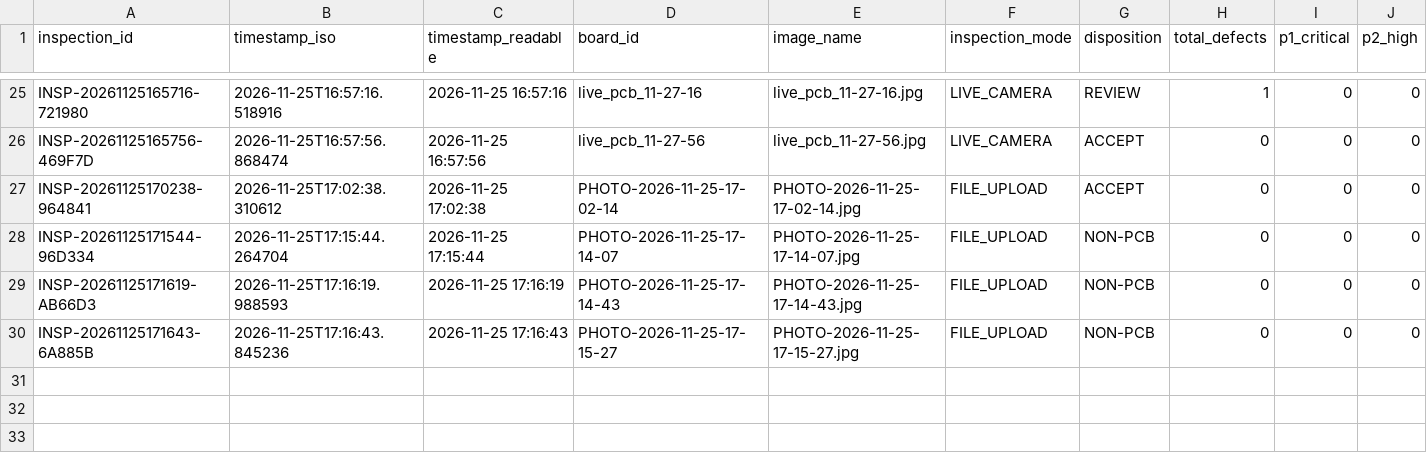
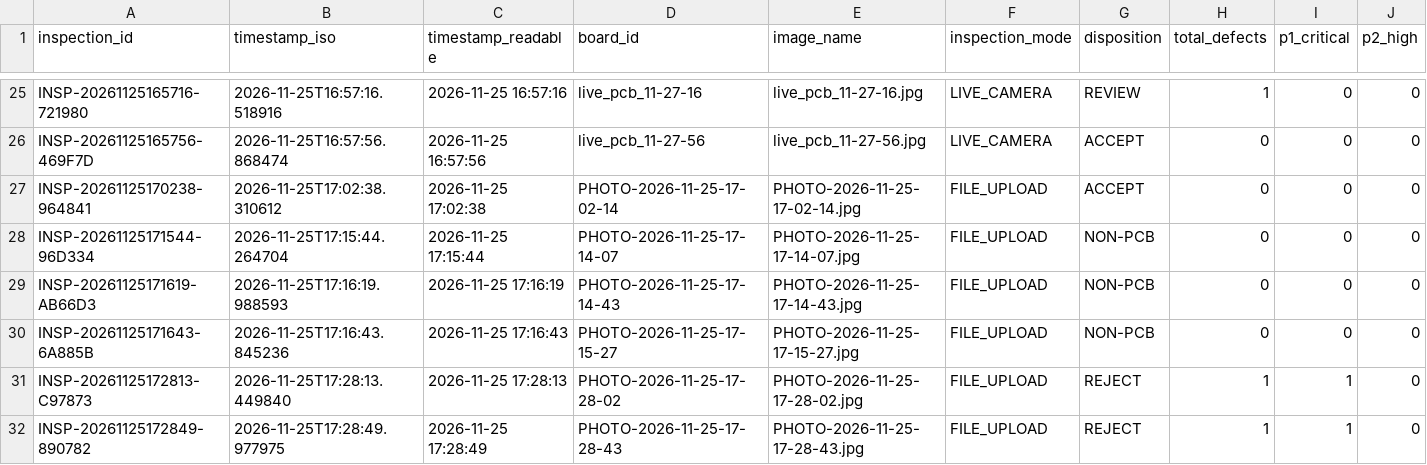
Before and after one commit to DarshanprasadV/RGPIS-HDE, a CSV file: outputs/logs/inspection_log.csv, drawn as a sheet; only a part is shown, gaps mark what is left out; rows hold the shown columns only; the diff names each change by its address in the sheet, - before the commit and + after, or states it on an @@ line.

```diff
--- a/outputs/logs/inspection_log.csv
+++ b/outputs/logs/inspection_log.csv
+row 31: INSP-20261125172813-C97873 | 2026-11-25T17:28:13.449840 | 2026-11-25 17:28:13 | PHOTO-2026-11-25-17-28-02 | PHOTO-2026-11-25-17-28-02.jpg | FILE_UPLOAD | REJECT | 1 | 1 | 0
+row 32: INSP-20261125172849-890782 | 2026-11-25T17:28:49.977975 | 2026-11-25 17:28:49 | PHOTO-2026-11-25-17-28-43 | PHOTO-2026-11-25-17-28-43.jpg | FILE_UPLOAD | REJECT | 1 | 1 | 0
```
Also changed, not shown: 9 other files.
